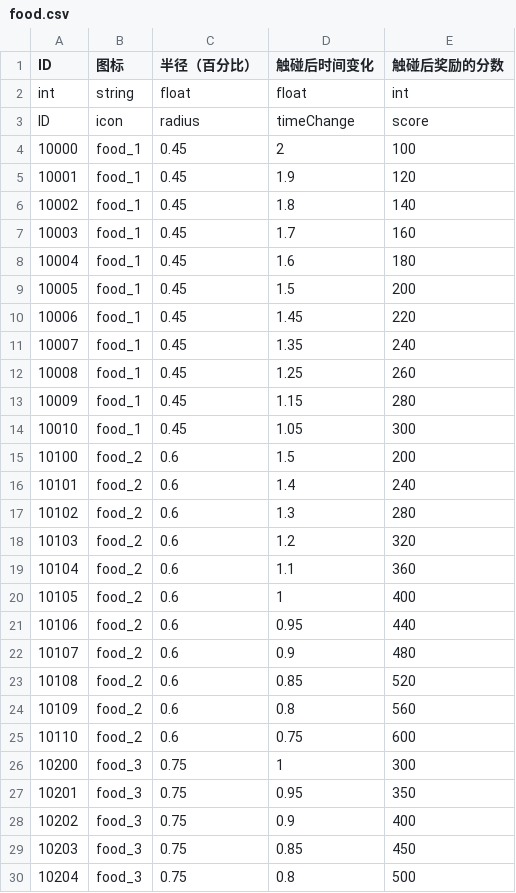
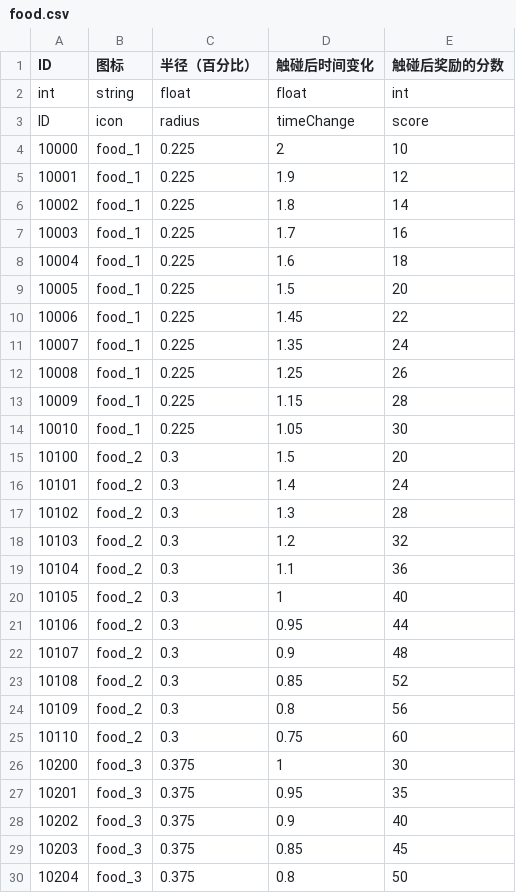
Before and after one commit to ludidilu/UpUpEatEat, a CSV file: Assets/StreamingAssets/csv/food.csv, drawn as a sheet; only a part is shown; the diff covers the shown part only.

```diff
--- a/Assets/StreamingAssets/csv/food.csv
+++ b/Assets/StreamingAssets/csv/food.csv
@@ -3,28 +3,28 @@ int,string,float,float,int
 ID,icon,radius,timeChange,score
-10000,food_1,0.45,2,100
-10001,food_1,0.45,1.9,120
-10002,food_1,0.45,1.8,140
-10003,food_1,0.45,1.7,160
-10004,food_1,0.45,1.6,180
-10005,food_1,0.45,1.5,200
-10006,food_1,0.45,1.45,220
-10007,food_1,0.45,1.35,240
-10008,food_1,0.45,1.25,260
-10009,food_1,0.45,1.15,280
-10010,food_1,0.45,1.05,300
-10100,food_2,0.6,1.5,200
-10101,food_2,0.6,1.4,240
-10102,food_2,0.6,1.3,280
-10103,food_2,0.6,1.2,320
-10104,food_2,0.6,1.1,360
-10105,food_2,0.6,1,400
-10106,food_2,0.6,0.95,440
-10107,food_2,0.6,0.9,480
-10108,food_2,0.6,0.85,520
-10109,food_2,0.6,0.8,560
-10110,food_2,0.6,0.75,600
-10200,food_3,0.75,1,300
-10201,food_3,0.75,0.95,350
-10202,food_3,0.75,0.9,400
-10203,food_3,0.75,0.85,450
-10204,food_3,0.75,0.8,500
+10000,food_1,0.225,2,10
+10001,food_1,0.225,1.9,12
+10002,food_1,0.225,1.8,14
+10003,food_1,0.225,1.7,16
+10004,food_1,0.225,1.6,18
+10005,food_1,0.225,1.5,20
+10006,food_1,0.225,1.45,22
+10007,food_1,0.225,1.35,24
+10008,food_1,0.225,1.25,26
+10009,food_1,0.225,1.15,28
+10010,food_1,0.225,1.05,30
+10100,food_2,0.3,1.5,20
+10101,food_2,0.3,1.4,24
+10102,food_2,0.3,1.3,28
+10103,food_2,0.3,1.2,32
+10104,food_2,0.3,1.1,36
+10105,food_2,0.3,1,40
+10106,food_2,0.3,0.95,44
+10107,food_2,0.3,0.9,48
+10108,food_2,0.3,0.85,52
+10109,food_2,0.3,0.8,56
+10110,food_2,0.3,0.75,60
+10200,food_3,0.375,1,30
+10201,food_3,0.375,0.95,35
+10202,food_3,0.375,0.9,40
+10203,food_3,0.375,0.85,45
+10204,food_3,0.375,0.8,50
```
Also changed, not shown: 12 edited cells elsewhere in this file, Assets/StreamingAssets/csv/obstacle.csv, Assets/StreamingAssets/csv/time.csv.
